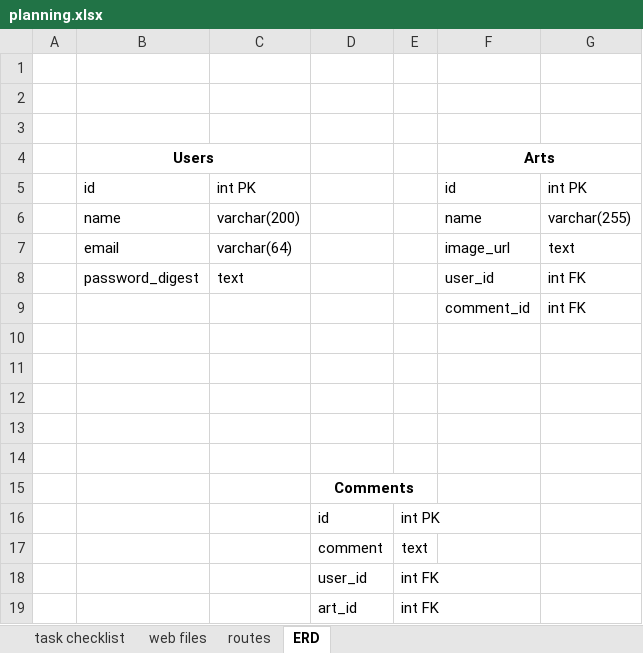
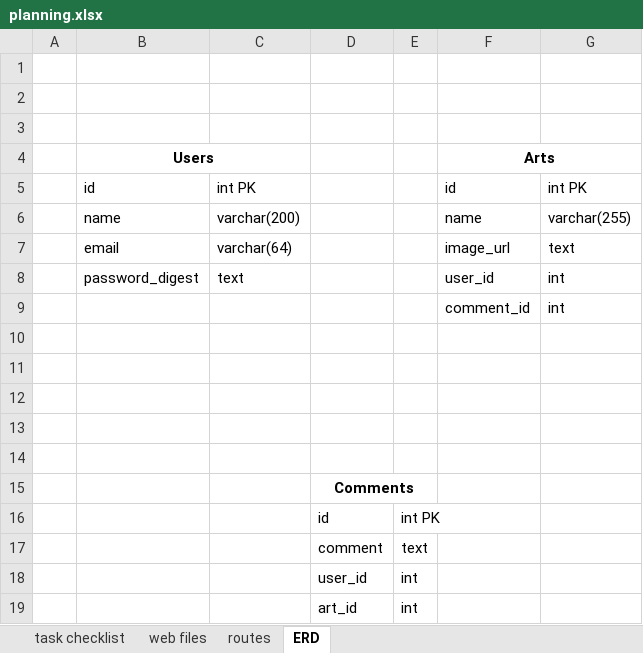
Before and after one commit to aprilcanete/artzy, an Excel workbook: planning/planning.xlsx, sheet ERD, drawn as a sheet; values as stored, in another font and other column widths than the file's, no borders; charts and pictures not drawn; the diff names each change by its address in the sheet, - before the commit and + after, or states it on an @@ line.

```diff
--- a/planning/planning.xlsx (sheet ERD)
+++ b/planning/planning.xlsx (sheet ERD)
-G8:G9: int FK
+G8:G9: int
-E18:E19: int FK
+E18:E19: int
```
Also changed, not shown: sheet task checklist, 5 other files.
